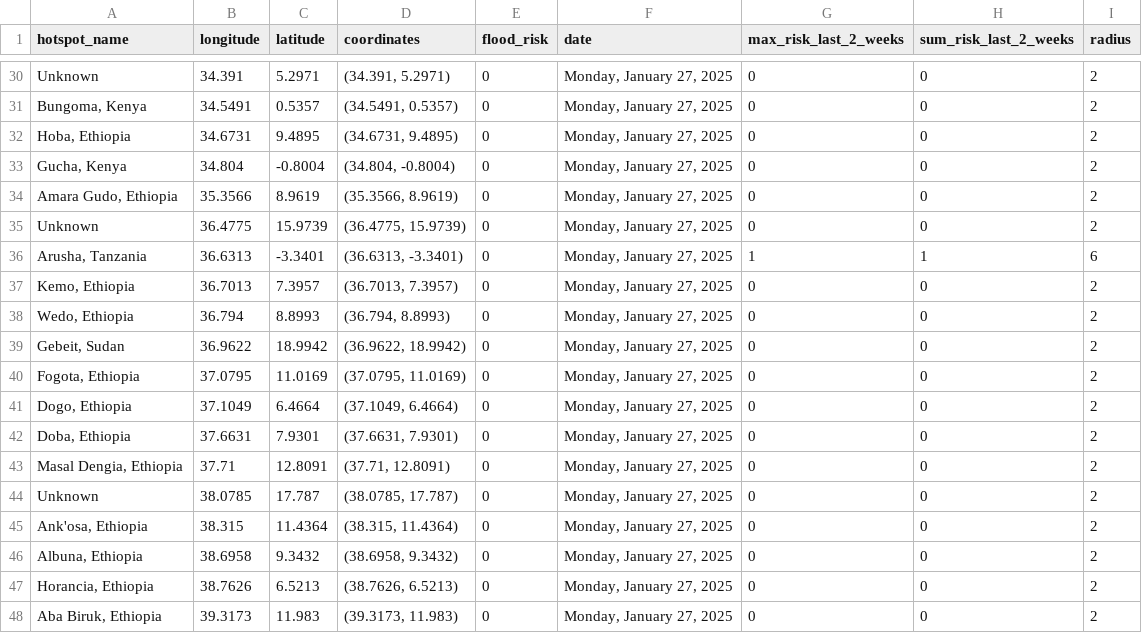
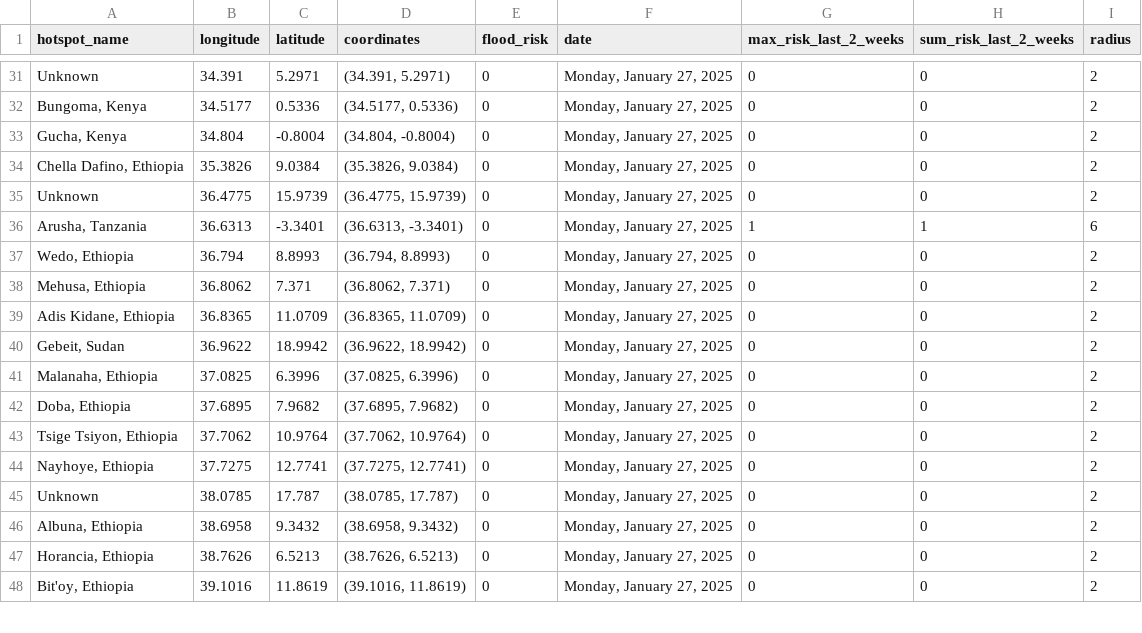
Before and after one commit to annikamcginnis/nile-basin-flood-hotspots-daily, a CSV file: flood_risk_today.csv, drawn as a sheet; only a part is shown, gaps mark what is left out; removed rows and columns are numbered as before the commit, all else as after; the diff covers the shown part only; the diff names each change by its address in the sheet, - before the commit and + after, or states it on an @@ line.

```diff
--- a/flood_risk_today.csv
+++ b/flood_risk_today.csv
-B32 (longitude): 34.5491
+B32 (longitude): 34.5177
-C32 (latitude): 0.5357
+C32 (latitude): 0.5336
-D32 (coordinates): (34.5491, 0.5357)
+D32 (coordinates): (34.5177, 0.5336)
-row 32: Hoba, Ethiopia | 34.6731 | 9.4895 | (34.6731, 9.4895) | 0 | Monday, January 27, 2025 | 0 | 0 | 2
-A34 (hotspot_name): Amara Gudo, Ethiopia
+A34 (hotspot_name): Chella Dafino, Ethiopia
-B34 (longitude): 35.3566
+B34 (longitude): 35.3826
-C34 (latitude): 8.9619
+C34 (latitude): 9.0384
-D34 (coordinates): (35.3566, 8.9619)
+D34 (coordinates): (35.3826, 9.0384)
-row 37: Kemo, Ethiopia | 36.7013 | 7.3957 | (36.7013, 7.3957) | 0 | Monday, January 27, 2025 | 0 | 0 | 2
+row 38: Mehusa, Ethiopia | 36.8062 | 7.371 | (36.8062, 7.371) | 0 | Monday, January 27, 2025 | 0 | 0 | 2
+row 39: Adis Kidane, Ethiopia | 36.8365 | 11.0709 | (36.8365, 11.0709) | 0 | Monday, January 27, 2025 | 0 | 0 | 2
-A41 (hotspot_name): Fogota, Ethiopia
+A41 (hotspot_name): Malanaha, Ethiopia
-B41 (longitude): 37.0795
+B41 (longitude): 37.0825
-C41 (latitude): 11.0169
+C41 (latitude): 6.3996
-D41 (coordinates): (37.0795, 11.0169)
+D41 (coordinates): (37.0825, 6.3996)
-A42 (hotspot_name): Dogo, Ethiopia
+A42 (hotspot_name): Doba, Ethiopia
-B42 (longitude): 37.1049
+B42 (longitude): 37.6895
-C42 (latitude): 6.4664
+C42 (latitude): 7.9682
-D42 (coordinates): (37.1049, 6.4664)
+D42 (coordinates): (37.6895, 7.9682)
-A43 (hotspot_name): Doba, Ethiopia
+A43 (hotspot_name): Tsige Tsiyon, Ethiopia
-B43 (longitude): 37.6631
+B43 (longitude): 37.7062
-C43 (latitude): 7.9301
+C43 (latitude): 10.9764
-D43 (coordinates): (37.6631, 7.9301)
+D43 (coordinates): (37.7062, 10.9764)
-A44 (hotspot_name): Masal Dengia, Ethiopia
+A44 (hotspot_name): Nayhoye, Ethiopia
-B44 (longitude): 37.71
+B44 (longitude): 37.7275
-C44 (latitude): 12.8091
+C44 (latitude): 12.7741
-D44 (coordinates): (37.71, 12.8091)
+D44 (coordinates): (37.7275, 12.7741)
-row 45: Ank'osa, Ethiopia | 38.315 | 11.4364 | (38.315, 11.4364) | 0 | Monday, January 27, 2025 | 0 | 0 | 2
-A48 (hotspot_name): Aba Biruk, Ethiopia
+A48 (hotspot_name): Bit'oy, Ethiopia
-B48 (longitude): 39.3173
+B48 (longitude): 39.1016
-C48 (latitude): 11.983
+C48 (latitude): 11.8619
-D48 (coordinates): (39.3173, 11.983)
+D48 (coordinates): (39.1016, 11.8619)
```
Also changed, not shown: 4 added rows, 3 removed rows and 59 edited cells elsewhere in this file, flood_risk_last_2_weeks.csv, 1 other file.
